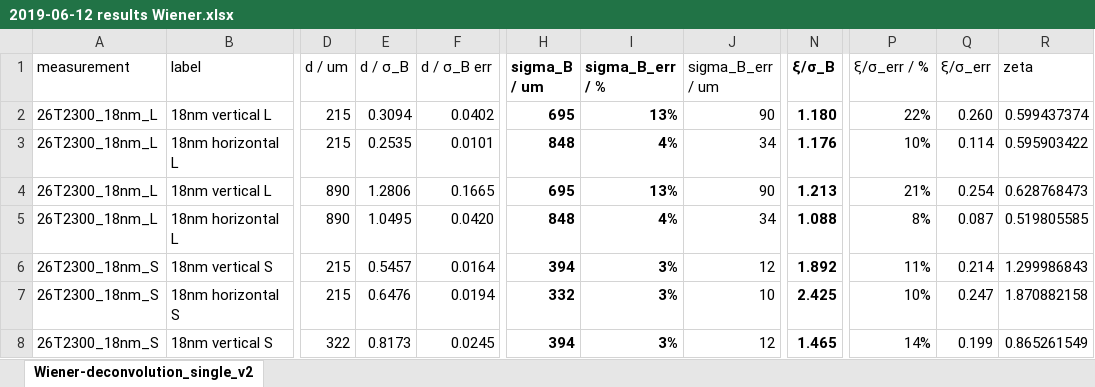
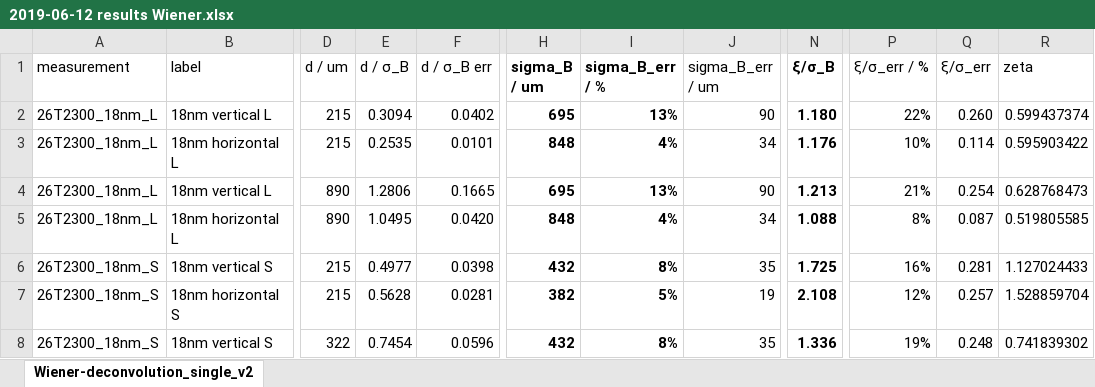
Before and after one commit to FL24-Team-2018/DP-Experiment, an Excel workbook: analysis/2019-06-12 results Wiener.xlsx, sheet Wiener-deconvolution_single_v2, drawn as a sheet; only a part is shown, gaps mark what is left out; values as stored, in another font and other column widths than the file's, no borders; the diff covers the shown part only; the diff names each change by its address in the sheet, - before the commit and + after, or states it on an @@ line.

```diff
--- a/analysis/2019-06-12 results Wiener.xlsx (sheet Wiener-deconvolution_single_v2)
+++ b/analysis/2019-06-12 results Wiener.xlsx (sheet Wiener-deconvolution_single_v2)
-E6 (d / σ_B): 0.5457
+E6 (d / σ_B): 0.4977
-F6 (d / σ_B err): 0.0164
+F6 (d / σ_B err): 0.0398
-H6 (sigma_B / um): 394
+H6 (sigma_B / um): 432
-I6 (sigma_B_err / %): 3%
+I6 (sigma_B_err / %): 8%
-J6 (sigma_B_err / um): 12
+J6 (sigma_B_err / um): 35
-N6 (ξ/σ_B): 1.892
+N6 (ξ/σ_B): 1.725
-P6 (ξ/σ_err / %): 11%
+P6 (ξ/σ_err / %): 16%
-Q6 (ξ/σ_err): 0.214
+Q6 (ξ/σ_err): 0.281
-R6 (zeta): 1.299986843
+R6 (zeta): 1.127024433
-E7 (d / σ_B): 0.6476
+E7 (d / σ_B): 0.5628
-F7 (d / σ_B err): 0.0194
+F7 (d / σ_B err): 0.0281
-H7 (sigma_B / um): 332
+H7 (sigma_B / um): 382
-I7 (sigma_B_err / %): 3%
+I7 (sigma_B_err / %): 5%
-J7 (sigma_B_err / um): 10
+J7 (sigma_B_err / um): 19
-N7 (ξ/σ_B): 2.425
+N7 (ξ/σ_B): 2.108
-P7 (ξ/σ_err / %): 10%
+P7 (ξ/σ_err / %): 12%
-Q7 (ξ/σ_err): 0.247
+Q7 (ξ/σ_err): 0.257
-R7 (zeta): 1.870882158
+R7 (zeta): 1.528859704
-E8 (d / σ_B): 0.8173
+E8 (d / σ_B): 0.7454
-F8 (d / σ_B err): 0.0245
+F8 (d / σ_B err): 0.0596
-H8 (sigma_B / um): 394
+H8 (sigma_B / um): 432
-I8 (sigma_B_err / %): 3%
+I8 (sigma_B_err / %): 8%
-J8 (sigma_B_err / um): 12
+J8 (sigma_B_err / um): 35
-N8 (ξ/σ_B): 1.465
+N8 (ξ/σ_B): 1.336
-P8 (ξ/σ_err / %): 14%
+P8 (ξ/σ_err / %): 19%
-Q8 (ξ/σ_err): 0.199
+Q8 (ξ/σ_err): 0.248
-R8 (zeta): 0.865261549
+R8 (zeta): 0.741839302
```
Also changed, not shown: 37 edited cells elsewhere in this sheet, 1 other file.
